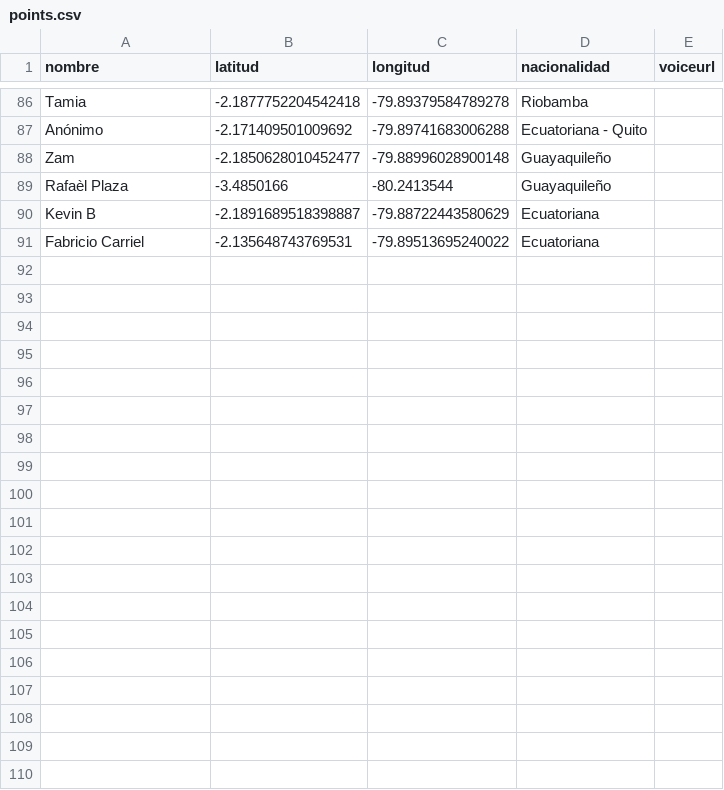
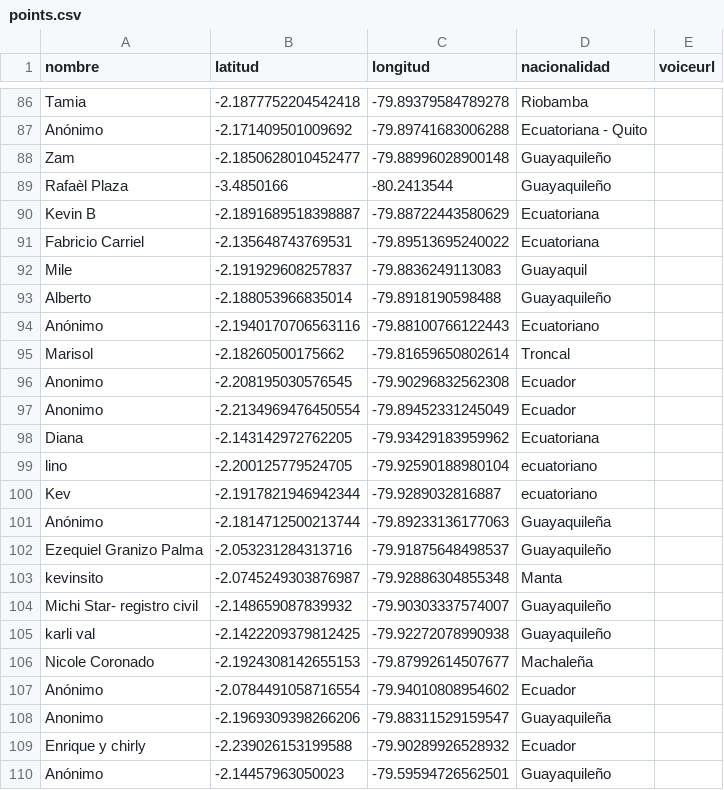
Before and after one commit to dotgoec/dot_go.ec, a CSV file: public/narcolombia/points.csv, drawn as a sheet; only a part is shown, gaps mark what is left out; the diff covers the shown part only; the diff names each change by its address in the sheet, - before the commit and + after, or states it on an @@ line.

```diff
--- a/public/narcolombia/points.csv
+++ b/public/narcolombia/points.csv
+row 92: Mile | -2.191929608257837 | -79.8836249113083 | Guayaquil
+row 93: Alberto | -2.188053966835014 | -79.8918190598488 | Guayaquileño
+row 94: Anónimo | -2.1940170706563116 | -79.88100766122443 | Ecuatoriano
+row 95: Marisol | -2.18260500175662 | -79.81659650802614 | Troncal
+row 96: Anonimo | -2.208195030576545 | -79.90296832562308 | Ecuador
+row 97: Anonimo | -2.2134969476450554 | -79.89452331245049 | Ecuador
+row 98: Diana | -2.143142972762205 | -79.93429183959962 | Ecuatoriana
+row 99: lino | -2.200125779524705 | -79.92590188980104 | ecuatoriano
+row 100: Kev | -2.1917821946942344 | -79.9289032816887 | ecuatoriano
+row 101: Anónimo | -2.1814712500213744 | -79.89233136177063 | Guayaquileña
+row 102: Ezequiel Granizo Palma | -2.053231284313716 | -79.91875648498537 | Guayaquileño
+row 103: kevinsito | -2.0745249303876987 | -79.92886304855348 | Manta
+row 104: Michi Star- registro civil | -2.148659087839932 | -79.90303337574007 | Guayaquileño
+row 105: karli val | -2.1422209379812425 | -79.92272078990938 | Guayaquileño
+row 106: Nicole Coronado | -2.1924308142655153 | -79.87992614507677 | Machaleña
+row 107: Anónimo | -2.0784491058716554 | -79.94010808954602 | Ecuador
+row 108: Anonimo | -2.1969309398266206 | -79.88311529159547 | Guayaquileña
+row 109: Enrique y chirly | -2.239026153199588 | -79.90289926528932 | Ecuador
+row 110: Anónimo | -2.14457963050023 | -79.59594726562501 | Guayaquileño
```
Also changed, not shown: 10 added rows elsewhere in this file, 2 other files.
